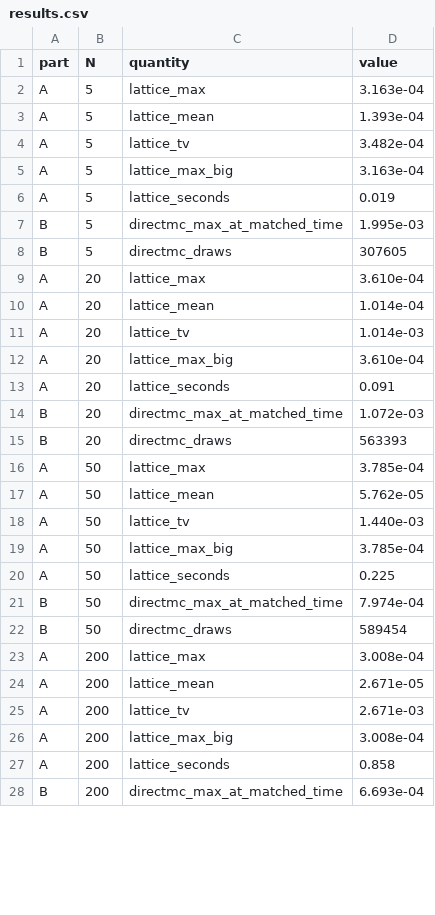
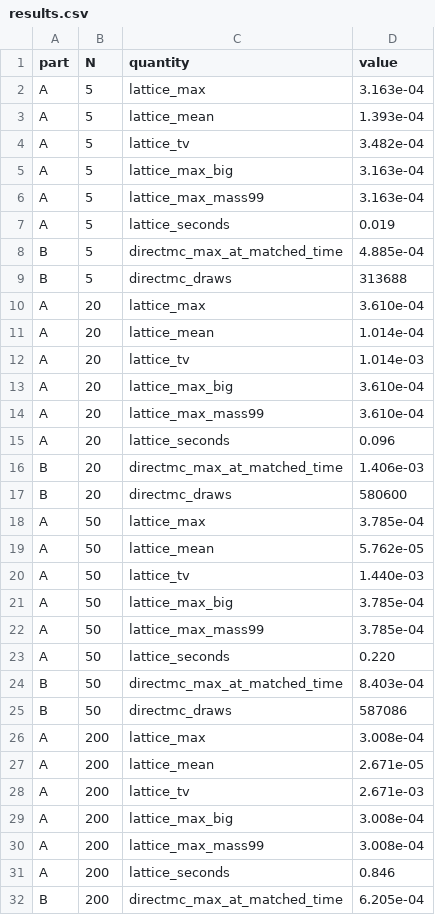
Before and after one commit to microprediction/kinetics, a CSV file: experiments/exp16_benchmark_addendum/results.csv, drawn as a sheet; only a part is shown; the diff covers the shown part only.

```diff
--- a/experiments/exp16_benchmark_addendum/results.csv
+++ b/experiments/exp16_benchmark_addendum/results.csv
@@ -5,5 +5,6 @@ A,5,lattice_tv,3.482e-04
 A,5,lattice_max_big,3.163e-04
+A,5,lattice_max_mass99,3.163e-04
 A,5,lattice_seconds,0.019
-B,5,directmc_max_at_matched_time,1.995e-03
-B,5,directmc_draws,307605
+B,5,directmc_max_at_matched_time,4.885e-04
+B,5,directmc_draws,313688
 A,20,lattice_max,3.610e-04
@@ -12,5 +13,6 @@ A,20,lattice_tv,1.014e-03
 A,20,lattice_max_big,3.610e-04
-A,20,lattice_seconds,0.091
-B,20,directmc_max_at_matched_time,1.072e-03
-B,20,directmc_draws,563393
+A,20,lattice_max_mass99,3.610e-04
+A,20,lattice_seconds,0.096
+B,20,directmc_max_at_matched_time,1.406e-03
+B,20,directmc_draws,580600
 A,50,lattice_max,3.785e-04
@@ -19,5 +21,6 @@ A,50,lattice_tv,1.440e-03
 A,50,lattice_max_big,3.785e-04
-A,50,lattice_seconds,0.225
-B,50,directmc_max_at_matched_time,7.974e-04
-B,50,directmc_draws,589454
+A,50,lattice_max_mass99,3.785e-04
+A,50,lattice_seconds,0.220
+B,50,directmc_max_at_matched_time,8.403e-04
+B,50,directmc_draws,587086
 A,200,lattice_max,3.008e-04
@@ -26,3 +29,4 @@ A,200,lattice_tv,2.671e-03
 A,200,lattice_max_big,3.008e-04
-A,200,lattice_seconds,0.858
-B,200,directmc_max_at_matched_time,6.693e-04
+A,200,lattice_max_mass99,3.008e-04
+A,200,lattice_seconds,0.846
+B,200,directmc_max_at_matched_time,6.205e-04
```
Also changed, not shown: 1 added row and 7 edited cells elsewhere in this file, experiments/exp13_ghk_benchmark/results.csv, experiments/exp14_boundaries/results.csv, 9 other files.
